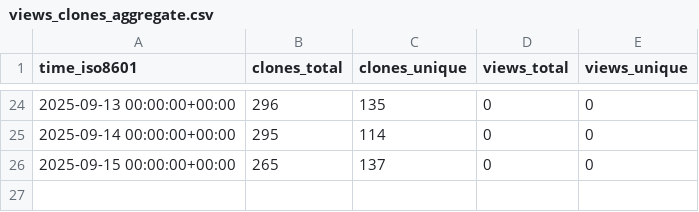
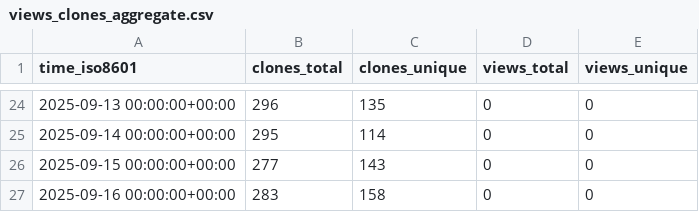
Before and after one commit to rgglez/rgglez, a CSV file: rgglez/go-storage/ghrs-data/views_clones_aggregate.csv, drawn as a sheet; only a part is shown, gaps mark what is left out.

```diff
--- a/rgglez/go-storage/ghrs-data/views_clones_aggregate.csv
+++ b/rgglez/go-storage/ghrs-data/views_clones_aggregate.csv
@@ -25,2 +25,3 @@ time_iso8601,clones_total,clones_unique,views_total,views_unique
 2025-09-14 00:00:00+00:00,295,114,0,0
-2025-09-15 00:00:00+00:00,265,137,0,0
+2025-09-15 00:00:00+00:00,277,143,0,0
+2025-09-16 00:00:00+00:00,283,158,0,0
```
Also changed, not shown: 1 other file.
